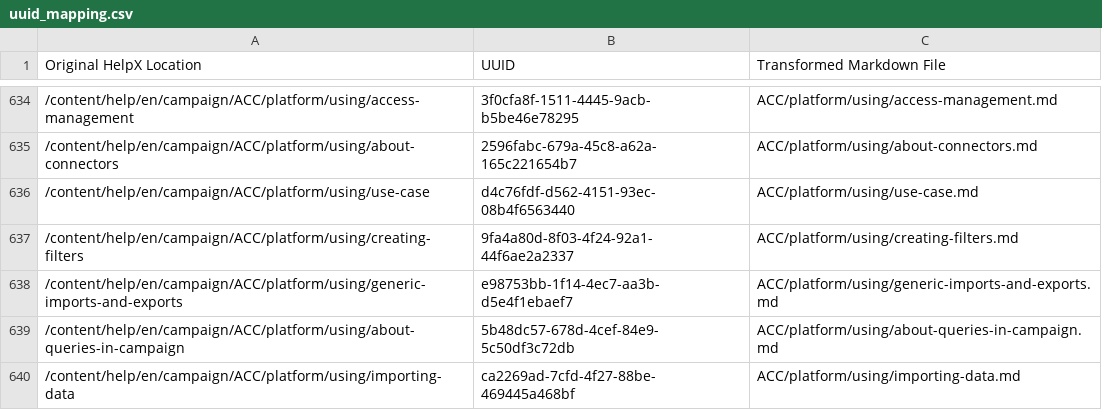
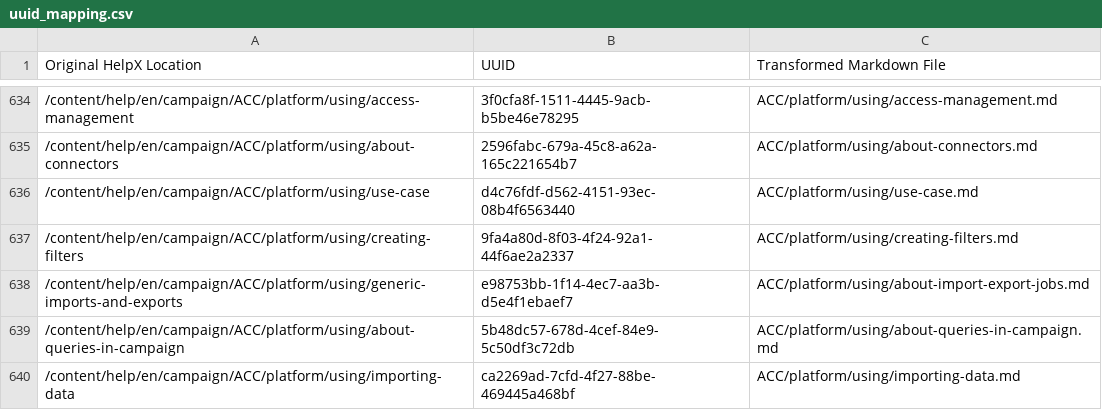
Before and after one commit to AdobeDocs/campaign-classic.en, a CSV file: help/uuid_mapping.csv, drawn as a sheet; only a part is shown, gaps mark what is left out.

```diff
--- a/help/uuid_mapping.csv
+++ b/help/uuid_mapping.csv
@@ -637,3 +637,3 @@
 "/content/help/en/campaign/ACC/platform/using/creating-filters","9fa4a80d-8f03-4f24-92a1-44f6ae2a2337","ACC/platform/using/creating-filters.md"
-"/content/help/en/campaign/ACC/platform/using/generic-imports-and-exports","e98753bb-1f14-4ec7-aa3b-d5e4f1ebaef7","ACC/platform/using/generic-imports-and-exports.md"
+"/content/help/en/campaign/ACC/platform/using/generic-imports-and-exports","e98753bb-1f14-4ec7-aa3b-d5e4f1ebaef7","ACC/platform/using/about-import-export-jobs.md"
 "/content/help/en/campaign/ACC/platform/using/about-queries-in-campaign","5b48dc57-678d-4cef-84e9-5c50df3c72db","ACC/platform/using/about-queries-in-campaign.md"
```
Also changed, not shown: 37 other files.
